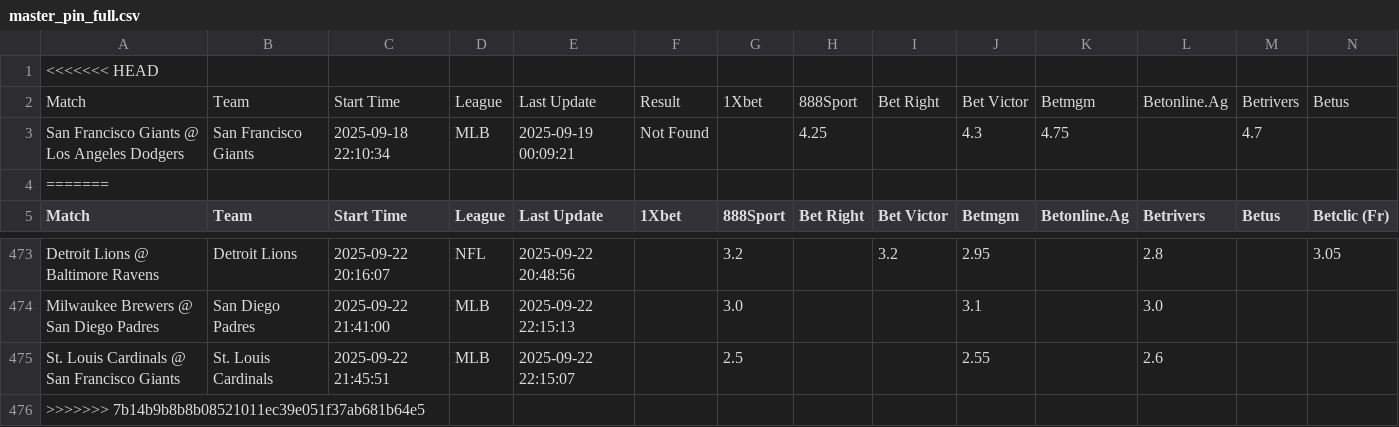
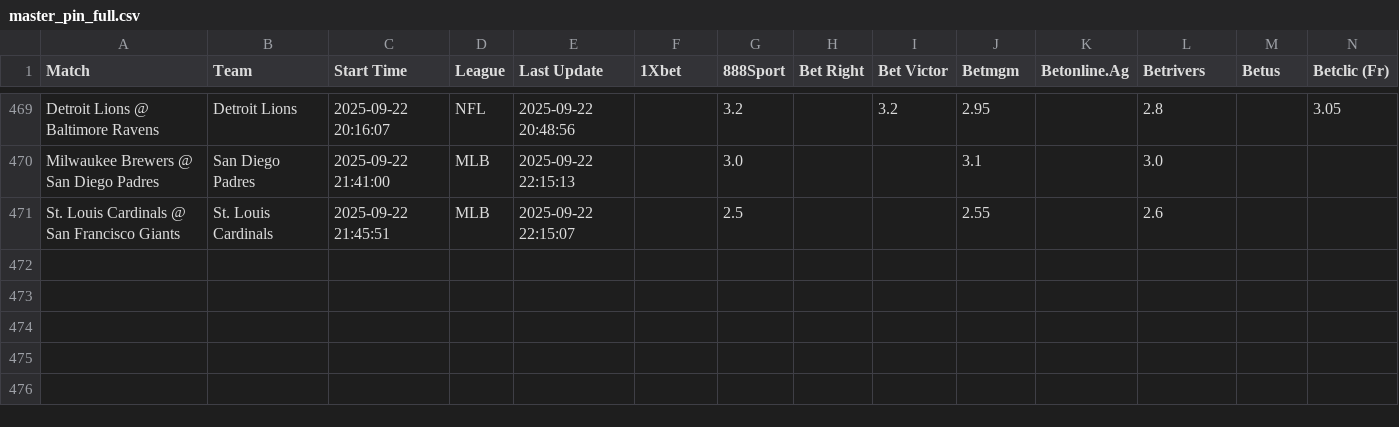
Before and after one commit to aqsmith02/paper-betting-tracker, a CSV file: data/master_pin_full.csv, drawn as a sheet; only a part is shown, gaps mark what is left out; rows hold the shown columns only; the diff names each change by its address in the sheet, - before the commit and + after, or states it on an @@ line.

```diff
--- a/data/master_pin_full.csv
+++ b/data/master_pin_full.csv
-row 1: <<<<<<< HEAD
-row 2: Match | Team | Start Time | League | Last Update | Result | 1Xbet | 888Sport | Bet Right | Bet Victor | Betmgm | Betonline.Ag | Betrivers | Betus
-row 3: San Francisco Giants @ Los Angeles Dodgers | San Francisco Giants | 2025-09-18 22:10:34 | MLB | 2025-09-19 00:09:21 | Not Found |  | 4.25 |  | 4.3 | 4.75 |  | 4.7
-row 4: =======
-row 476: >>>>>>> 7b14b9b8b8b08521011ec39e051f37ab681b64e5
```
Also changed, not shown: data/master_mod_zscore_bets.csv, data/master_mod_zscore_full.csv, 4 other files.
